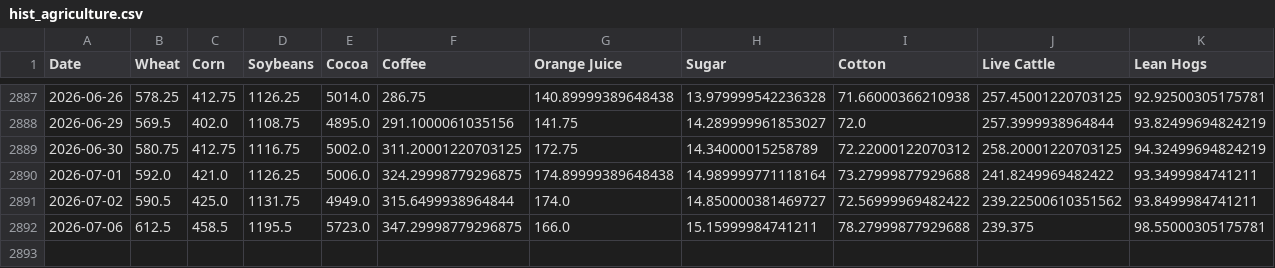
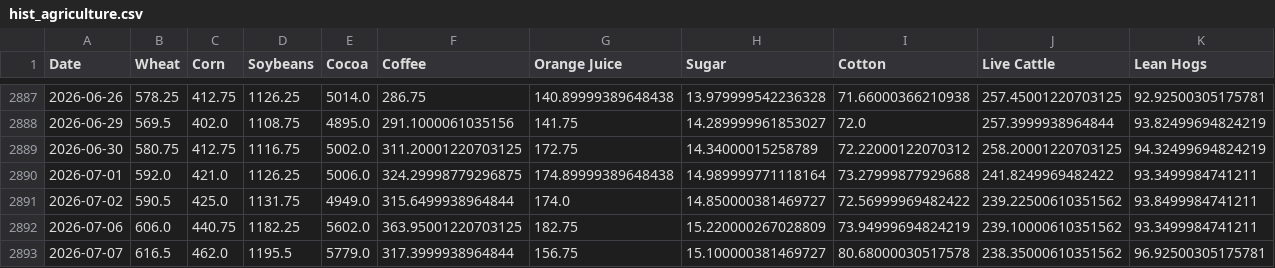
Before and after one commit to dalmeidauriay-ai/cross_market_dashboard, a CSV file: data/processed/hist_agriculture.csv, drawn as a sheet; only a part is shown, gaps mark what is left out.

```diff
--- a/data/processed/hist_agriculture.csv
+++ b/data/processed/hist_agriculture.csv
@@ -2891,2 +2891,3 @@ Date,Wheat,Corn,Soybeans,Cocoa,Coffee,Orange Juice,Sugar,Cotton,Live Cattle,Lean
 2026-07-02,590.5,425.0,1131.75,4949.0,315.6499938964844,174.0,14.850000381469727,72.56999969482422,239.22500610351562,93.8499984741211
-2026-07-06,612.5,458.5,1195.5,5723.0,347.29998779296875,166.0,15.15999984741211,78.27999877929688,239.375,98.55000305175781
+2026-07-06,606.0,440.75,1182.25,5602.0,363.95001220703125,182.75,15.220000267028809,73.94999694824219,239.10000610351562,93.3499984741211
+2026-07-07,616.5,462.0,1195.5,5779.0,317.3999938964844,156.75,15.100000381469727,80.68000030517578,238.35000610351562,96.92500305175781
```
Also changed, not shown: data/processed/hist_energy.csv, data/processed/hist_metals.csv, 24 other files.
